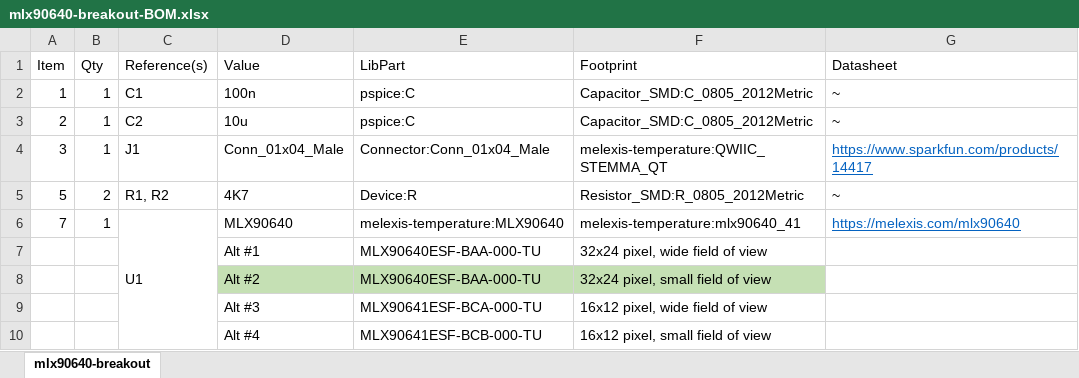
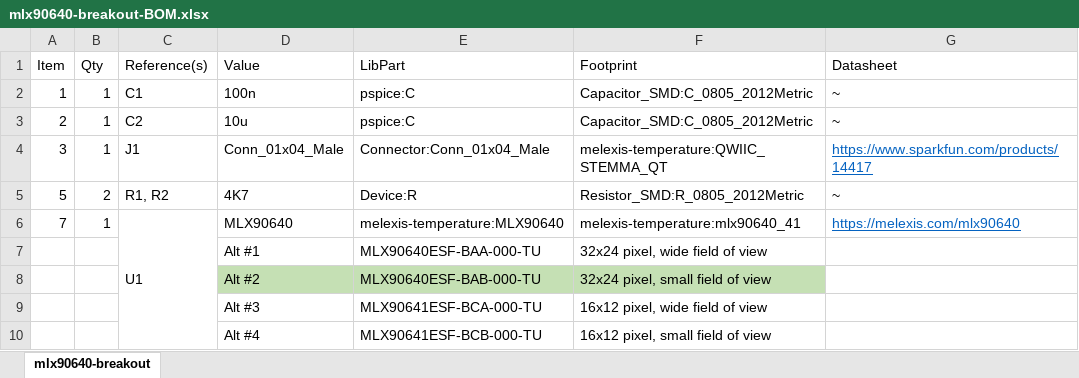
Before and after one commit to mlx-kva/mlx-i2c-stick, an Excel workbook: mlx90640-breakout/output/mlx90640-breakout-BOM.xlsx, sheet mlx90640-breakout, drawn as a sheet; values as stored, in another font and other column widths than the file's, no borders; the diff names each change by its address in the sheet, - before the commit and + after, or states it on an @@ line.

Commit message:
typo

```diff
--- a/mlx90640-breakout/output/mlx90640-breakout-BOM.xlsx (sheet mlx90640-breakout)
+++ b/mlx90640-breakout/output/mlx90640-breakout-BOM.xlsx (sheet mlx90640-breakout)
-E8 (LibPart): MLX90640ESF-BAA-000-TU
+E8 (LibPart): MLX90640ESF-BAB-000-TU
```
